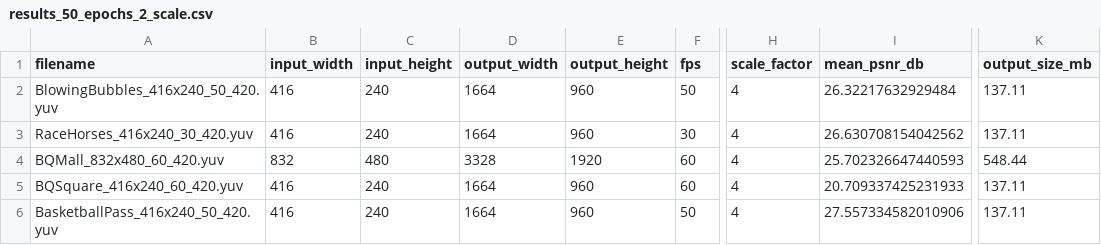
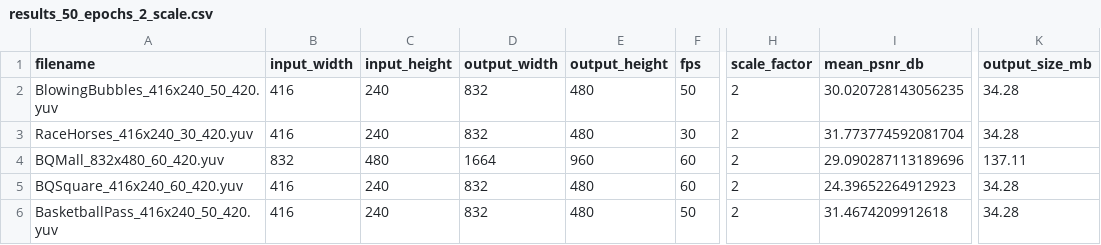
Before and after one commit to TheRayquaza/ml-video-compression, a CSV file: results/2scale/results_50_epochs_2_scale.csv, drawn as a sheet; only a part is shown, gaps mark what is left out; the diff names each change by its address in the sheet, - before the commit and + after, or states it on an @@ line.

```diff
--- a/results/2scale/results_50_epochs_2_scale.csv
+++ b/results/2scale/results_50_epochs_2_scale.csv
-D2:D3 (output_width): 1664
+D2:D3 (output_width): 832
-E2:E3 (output_height): 960
+E2:E3 (output_height): 480
-H2:H6 (scale_factor): 4
+H2:H6 (scale_factor): 2
-I2 (mean_psnr_db): 26.32217632929484
+I2 (mean_psnr_db): 30.020728143056235
-K2:K3 (output_size_mb): 137.11
+K2:K3 (output_size_mb): 34.28
-I3 (mean_psnr_db): 26.630708154042562
+I3 (mean_psnr_db): 31.773774592081704
-D4 (output_width): 3328
+D4 (output_width): 1664
-E4 (output_height): 1920
+E4 (output_height): 960
-I4 (mean_psnr_db): 25.702326647440593
+I4 (mean_psnr_db): 29.090287113189696
-K4 (output_size_mb): 548.44
+K4 (output_size_mb): 137.11
-D5:D6 (output_width): 1664
+D5:D6 (output_width): 832
-E5:E6 (output_height): 960
+E5:E6 (output_height): 480
-I5 (mean_psnr_db): 20.709337425231933
+I5 (mean_psnr_db): 24.39652264912923
-K5:K6 (output_size_mb): 137.11
+K5:K6 (output_size_mb): 34.28
-I6 (mean_psnr_db): 27.557334582010906
+I6 (mean_psnr_db): 31.4674209912618
```
Also changed, not shown: results/2scale/results_100_epochs_2_scale.csv, results/2scale/results_10_epochs_2_scale.csv, 20 other files.
